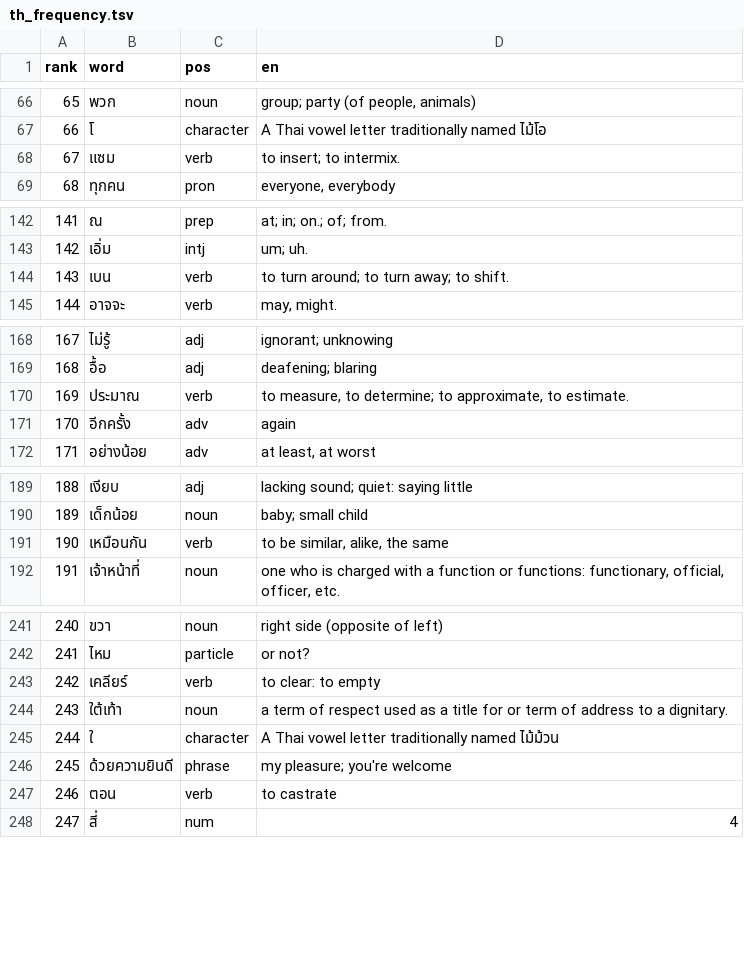
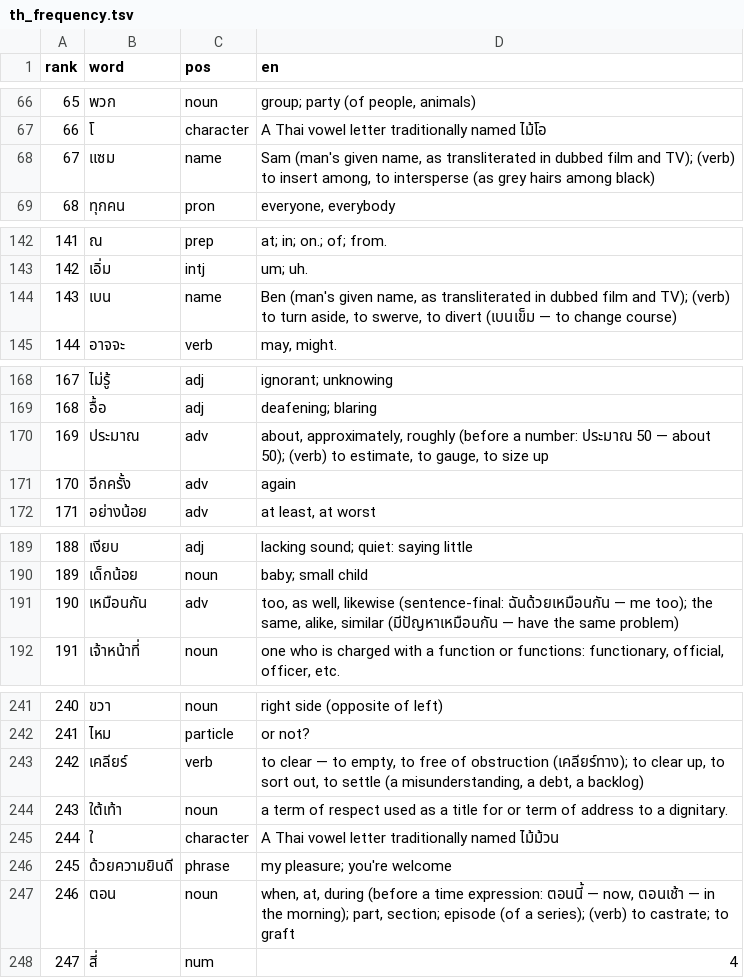
Before and after one commit to CorneliuSmith/polyglot-srs, a TSV file: data/th_frequency.tsv, drawn as a sheet; only a part is shown, gaps mark what is left out; the diff covers the shown part only.

```diff
--- a/data/th_frequency.tsv
+++ b/data/th_frequency.tsv
@@ -67,3 +67,3 @@ rank	word	pos	en
 66	โ	character	A Thai vowel letter traditionally named ไม้โอ
-67	แซม	verb	to insert; to intermix.
+67	แซม	name	Sam (man's given name, as transliterated in dubbed film and TV); (verb) to insert among, to intersperse (as grey hairs among black)
 68	ทุกคน	pron	everyone, everybody
@@ -143,3 +143,3 @@ rank	word	pos	en
 142	เอิ่ม	intj	um; uh.
-143	เบน	verb	to turn around; to turn away; to shift.
+143	เบน	name	Ben (man's given name, as transliterated in dubbed film and TV); (verb) to turn aside, to swerve, to divert (เบนเข็ม — to change course)
 144	อาจจะ	verb	may, might.
@@ -169,3 +169,3 @@ rank	word	pos	en
 168	อื้อ	adj	deafening; blaring
-169	ประมาณ	verb	to measure, to determine; to approximate, to estimate.
+169	ประมาณ	adv	about, approximately, roughly (before a number: ประมาณ 50 — about 50); (verb) to estimate, to gauge, to size up
 170	อีกครั้ง	adv	again
@@ -190,3 +190,3 @@ rank	word	pos	en
 189	เด็กน้อย	noun	baby; small child
-190	เหมือนกัน	verb	to be similar, alike, the same
+190	เหมือนกัน	adv	too, as well, likewise (sentence-final: ฉันด้วยเหมือนกัน — me too); the same, alike, similar (มีปัญหาเหมือนกัน — have the same problem)
 191	เจ้าหน้าที่	noun	one who is charged with a function or functions: functionary, official, officer, etc.
@@ -242,3 +242,3 @@ rank	word	pos	en
 241	ไหม	particle	or not?
-242	เคลียร์	verb	to clear: to empty
+242	เคลียร์	verb	to clear — to empty, to free of obstruction (เคลียร์ทาง); to clear up, to sort out, to settle (a misunderstanding, a debt, a backlog)
 243	ใต้เท้า	noun	a term of respect used as a title for or term of address to a dignitary.
@@ -246,3 +246,3 @@ rank	word	pos	en
 245	ด้วยความยินดี	phrase	my pleasure; you're welcome
-246	ตอน	verb	to castrate
+246	ตอน	noun	when, at, during (before a time expression: ตอนนี้ — now, ตอนเช้า — in the morning); part, section; episode (of a series); (verb) to castrate; to graft
 247	สี่	num	4
```
Also changed, not shown: 18 edited cells elsewhere in this file, 2 other files.
